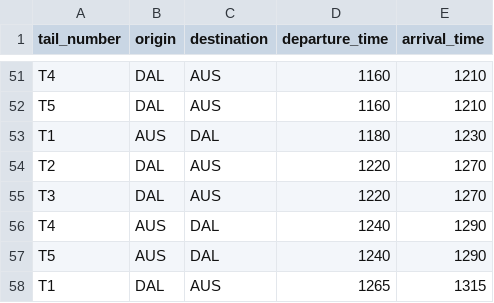
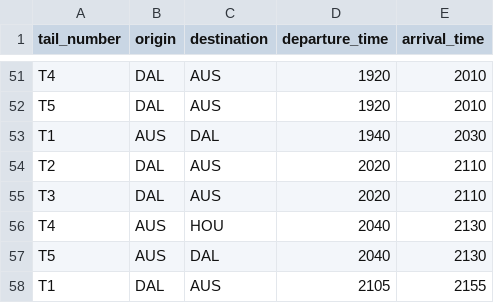
Before and after one commit to Chahal1706/mis_6v99_2017_summer, a CSV file: assignment1_01/flight_schedule.csv, drawn as a sheet; only a part is shown, gaps mark what is left out; the diff covers the shown part only; the diff names each change by its address in the sheet, - before the commit and + after, or states it on an @@ line.

```diff
--- a/assignment1_01/flight_schedule.csv
+++ b/assignment1_01/flight_schedule.csv
-D51:D52 (departure_time): 1160
+D51:D52 (departure_time): 1920
-E51:E52 (arrival_time): 1210
+E51:E52 (arrival_time): 2010
-D53 (departure_time): 1180
+D53 (departure_time): 1940
-E53 (arrival_time): 1230
+E53 (arrival_time): 2030
-D54:D55 (departure_time): 1220
+D54:D55 (departure_time): 2020
-E54:E55 (arrival_time): 1270
+E54:E55 (arrival_time): 2110
-C56 (destination): DAL
+C56 (destination): HOU
-D56:D57 (departure_time): 1240
+D56:D57 (departure_time): 2040
-E56:E57 (arrival_time): 1290
+E56:E57 (arrival_time): 2130
-D58 (departure_time): 1265
+D58 (departure_time): 2105
-E58 (arrival_time): 1315
+E58 (arrival_time): 2155
```
Also changed, not shown: 98 edited cells elsewhere in this file.
